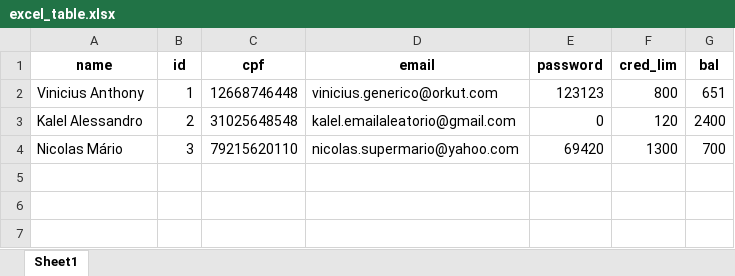
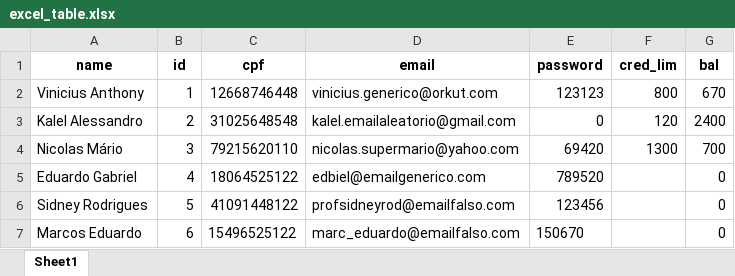
Before and after one commit to Tsugi13/BankSim_ByteForce, an Excel workbook: excel_table.xlsx, sheet Sheet1, drawn as a sheet; values as stored, in another font and other column widths than the file's, no borders; the diff names each change by its address in the sheet, - before the commit and + after, or states it on an @@ line.

```diff
--- a/excel_table.xlsx (sheet Sheet1)
+++ b/excel_table.xlsx (sheet Sheet1)
-G2 (bal): 651
+G2 (bal): 670
+row 5: Eduardo Gabriel | 4 | 18064525122 | edbiel@emailgenerico.com | 789520 |  | 0
+row 6: Sidney Rodrigues | 5 | 41091448122 | profsidneyrod@emailfalso.com | 123456 |  | 0
+row 7: Marcos Eduardo | 6 | 15496525122 | marc_eduardo@emailfalso.com | 150670 |  | 0
```
Also changed, not shown: 3 other files.
